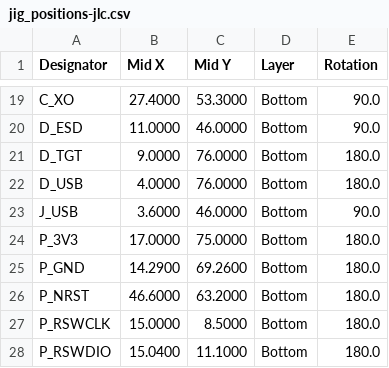
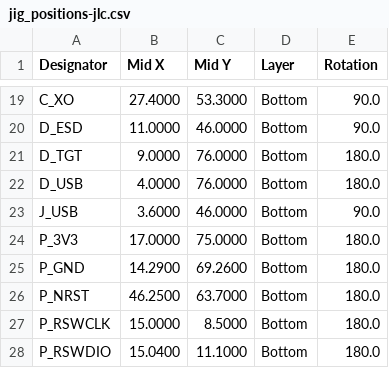
Before and after one commit to AmbireTech/ice, a CSV file: production/jig-order/jig_positions-jlc.csv, drawn as a sheet; only a part is shown, gaps mark what is left out.

```diff
--- a/production/jig-order/jig_positions-jlc.csv
+++ b/production/jig-order/jig_positions-jlc.csv
@@ -25,3 +25,3 @@ P_3V3,17.0000,75.0000,Bottom,180.0
 P_GND,14.2900,69.2600,Bottom,180.0
-P_NRST,46.6000,63.2000,Bottom,180.0
+P_NRST,46.2500,63.7000,Bottom,180.0
 P_RSWCLK,15.0000,8.5000,Bottom,180.0
```
Also changed, not shown: 19 other files.
